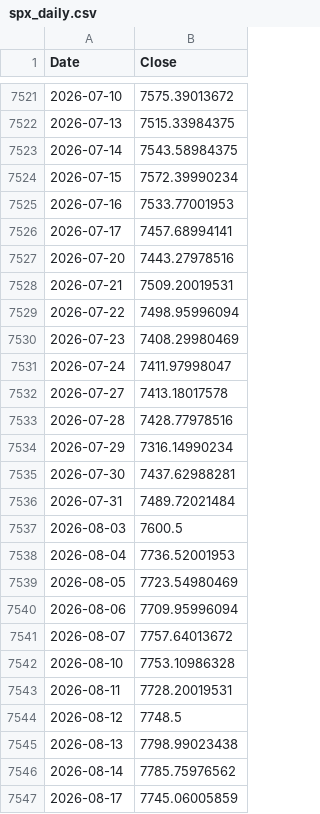
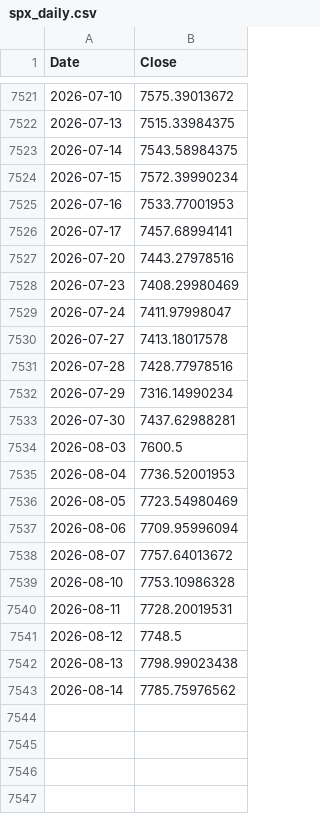
Before and after one commit to rkarim25/Guarded-levered-SP, a CSV file: spx_daily.csv, drawn as a sheet; only a part is shown, gaps mark what is left out.

```diff
--- a/spx_daily.csv
+++ b/spx_daily.csv
@@ -7527,4 +7527,2 @@ Date,Close
 2026-07-20,7443.27978516
-2026-07-21,7509.20019531
-2026-07-22,7498.95996094
 2026-07-23,7408.29980469
@@ -7535,3 +7533,2 @@ Date,Close
 2026-07-30,7437.62988281
-2026-07-31,7489.72021484
 2026-08-03,7600.5
@@ -7546,2 +7543 @@ Date,Close
 2026-08-14,7785.75976562
-2026-08-17,7745.06005859
```
Also changed, not shown: dax_daily.csv, ftse250_daily.csv, 18 other files.
